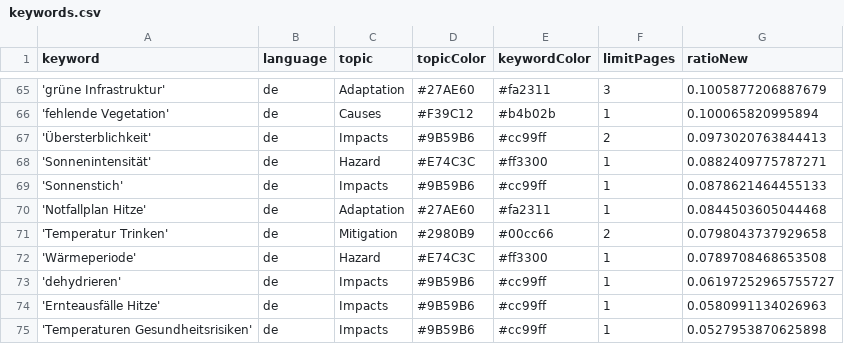
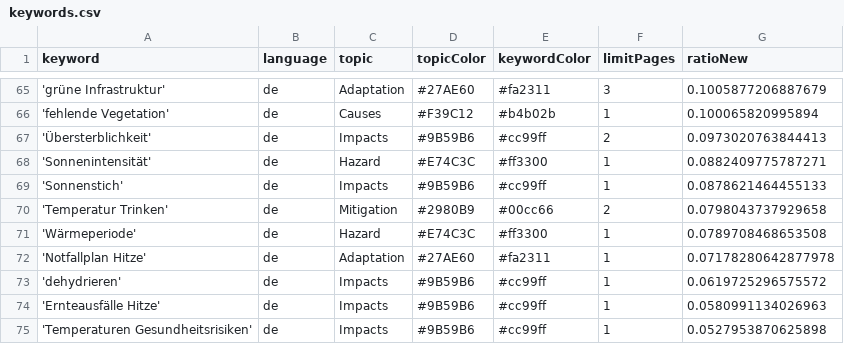
Before and after one commit to hannak555-news/heatIsComing, a CSV file: keywords.csv, drawn as a sheet; only a part is shown, gaps mark what is left out.

Commit message:
Commit from GitHub Actions (harvest:0.0)

```diff
--- a/keywords.csv
+++ b/keywords.csv
@@ -69,6 +69,6 @@ keyword,language,topic,topicColor,keywordColor,limitPages,ratioNew
 'Sonnenstich',de,Impacts,#9B59B6,#cc99ff,1,0.0878621464455133
-'Notfallplan Hitze',de,Adaptation,#27AE60,#fa2311,1,0.0844503605044468
 'Temperatur Trinken',de,Mitigation,#2980B9,#00cc66,2,0.0798043737929658
 'Wärmeperiode',de,Hazard,#E74C3C,#ff3300,1,0.0789708468653508
-'dehydrieren',de,Impacts,#9B59B6,#cc99ff,1,0.06197252965755727
+'Notfallplan Hitze',de,Adaptation,#27AE60,#fa2311,1,0.07178280642877978
+'dehydrieren',de,Impacts,#9B59B6,#cc99ff,1,0.0619725296575572
 'Ernteausfälle Hitze',de,Impacts,#9B59B6,#cc99ff,1,0.0580991134026963
```
